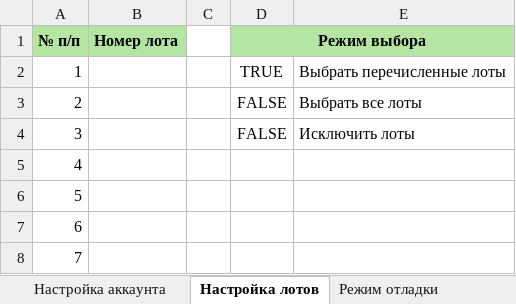
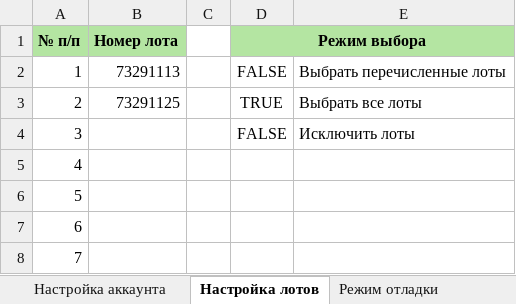
Before and after one commit to TrueCookie/GosZakupAutomation, an Excel workbook: data/Config.xlsx, sheet Настройка лотов, drawn as a sheet; only a part is shown; values as stored, in another font and other column widths than the file's, no borders; the diff names each change by its address in the sheet, - before the commit and + after, or states it on an @@ line.

Commit message:
[Шаг 0] Исправил: - Понизил таймауты (по умолчанию 3 сек.) - Исправил баг, когда в режиме include_all алгоритм учитывал список лотов в конфиге

```diff
--- a/data/Config.xlsx (sheet Настройка лотов)
+++ b/data/Config.xlsx (sheet Настройка лотов)
-B2 (Номер лота): (empty)
+B2 (Номер лота): 73291113
-D2 (Режим выбора): TRUE
+D2 (Режим выбора): FALSE
-B3 (Номер лота): (empty)
+B3 (Номер лота): 73291125
-D3 (Режим выбора): FALSE
+D3 (Режим выбора): TRUE
```
Also changed, not shown: sheet Настройка аккаунта, 9 other files.
